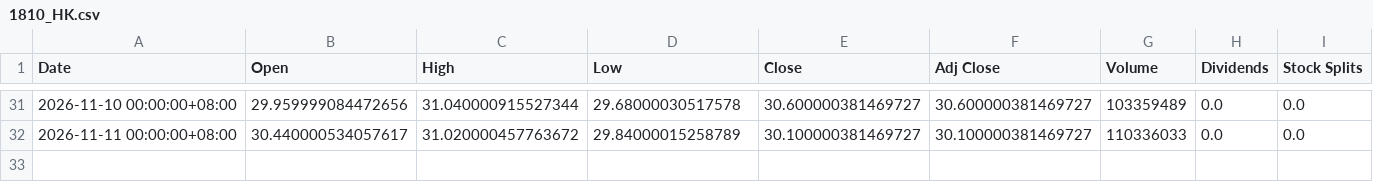
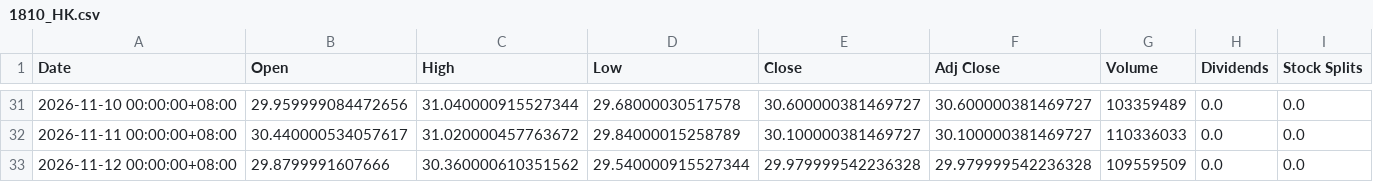
Before and after one commit to sreecharantomail-arch/HengSeng-Sentiment-Price-Prediction-Agent, a CSV file: data/raw/prices/1810_HK.csv, drawn as a sheet; only a part is shown, gaps mark what is left out; the diff names each change by its address in the sheet, - before the commit and + after, or states it on an @@ line.

```diff
--- a/data/raw/prices/1810_HK.csv
+++ b/data/raw/prices/1810_HK.csv
+row 33: 2026-11-12 00:00:00+08:00 | 29.8799991607666 | 30.360000610351562 | 29.540000915527344 | 29.979999542236328 | 29.979999542236328 | 109559509 | 0.0 | 0.0
```
Also changed, not shown: data/raw/prices/000660_KS.csv, data/raw/prices/0700_HK.csv, 10 other files.
